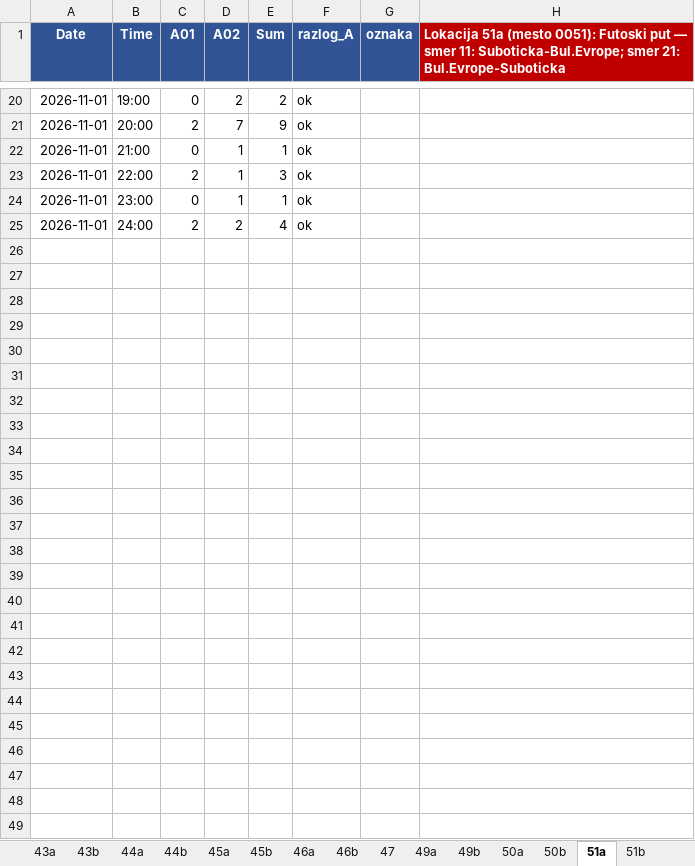
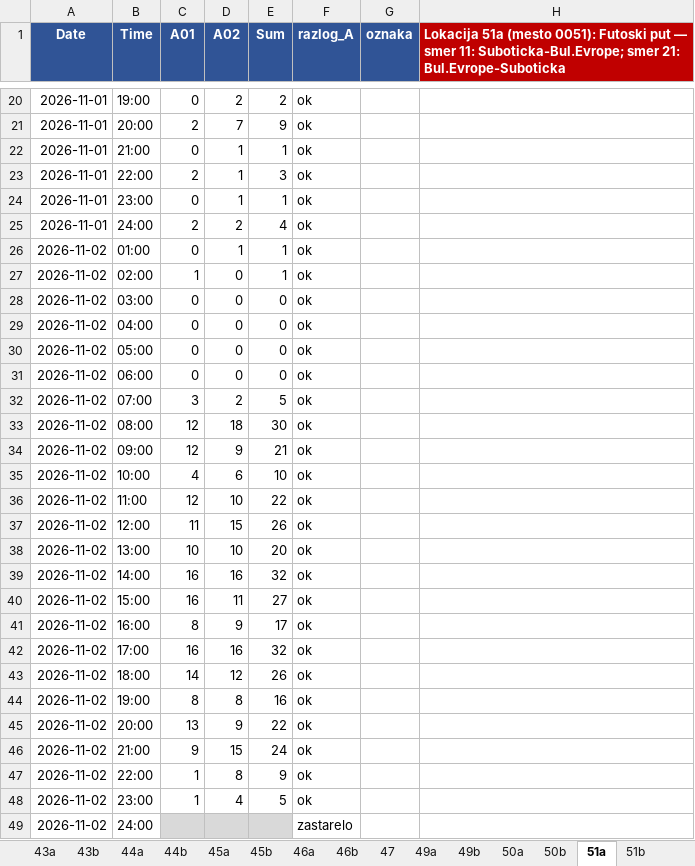
Before and after one commit to vijukM/ns-bike-data, an Excel workbook: podaci/biciklisti/excel/bicikli_2026-11.xlsx, sheet 51a, drawn as a sheet; only a part is shown, gaps mark what is left out; values as stored, in another font and other column widths than the file's, no borders; conditional formats not drawn; the diff names each change by its address in the sheet, - before the commit and + after, or states it on an @@ line.

```diff
--- a/podaci/biciklisti/excel/bicikli_2026-11.xlsx (sheet 51a)
+++ b/podaci/biciklisti/excel/bicikli_2026-11.xlsx (sheet 51a)
+row 26: 2026-11-02 | 01:00 | 0 | 1 | 1 | ok
+row 27: 2026-11-02 | 02:00 | 1 | 0 | 1 | ok
+row 28: 2026-11-02 | 03:00 | 0 | 0 | 0 | ok
+row 29: 2026-11-02 | 04:00 | 0 | 0 | 0 | ok
+row 30: 2026-11-02 | 05:00 | 0 | 0 | 0 | ok
+row 31: 2026-11-02 | 06:00 | 0 | 0 | 0 | ok
+row 32: 2026-11-02 | 07:00 | 3 | 2 | 5 | ok
+row 33: 2026-11-02 | 08:00 | 12 | 18 | 30 | ok
+row 34: 2026-11-02 | 09:00 | 12 | 9 | 21 | ok
+row 35: 2026-11-02 | 10:00 | 4 | 6 | 10 | ok
+row 36: 2026-11-02 | 11:00 | 12 | 10 | 22 | ok
+row 37: 2026-11-02 | 12:00 | 11 | 15 | 26 | ok
+row 38: 2026-11-02 | 13:00 | 10 | 10 | 20 | ok
+row 39: 2026-11-02 | 14:00 | 16 | 16 | 32 | ok
+row 40: 2026-11-02 | 15:00 | 16 | 11 | 27 | ok
+row 41: 2026-11-02 | 16:00 | 8 | 9 | 17 | ok
+row 42: 2026-11-02 | 17:00 | 16 | 16 | 32 | ok
+row 43: 2026-11-02 | 18:00 | 14 | 12 | 26 | ok
+row 44: 2026-11-02 | 19:00 | 8 | 8 | 16 | ok
+row 45: 2026-11-02 | 20:00 | 13 | 9 | 22 | ok
+row 46: 2026-11-02 | 21:00 | 9 | 15 | 24 | ok
+row 47: 2026-11-02 | 22:00 | 1 | 8 | 9 | ok
+row 48: 2026-11-02 | 23:00 | 1 | 4 | 5 | ok
+row 49: 2026-11-02 | 24:00 |  |  |  | zastarelo
```
Also changed, not shown: sheet 26, sheet 40b, sheet 40a, sheet 46a, sheet 46b, sheet 47, 39 more sheets, 16 other files.
